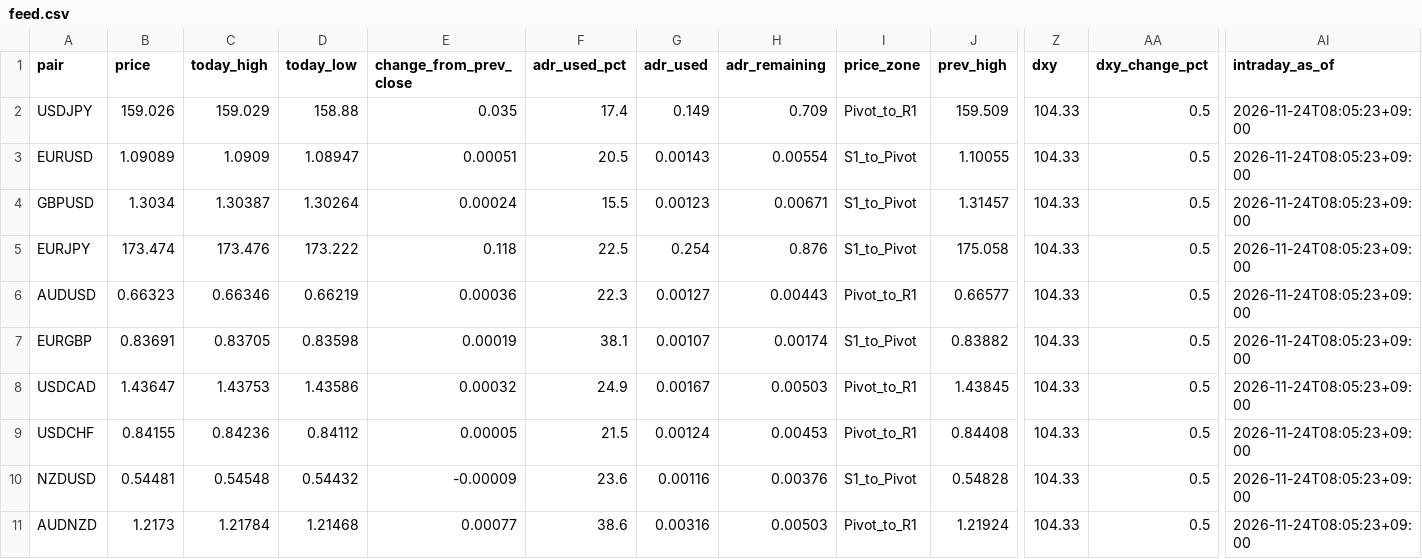
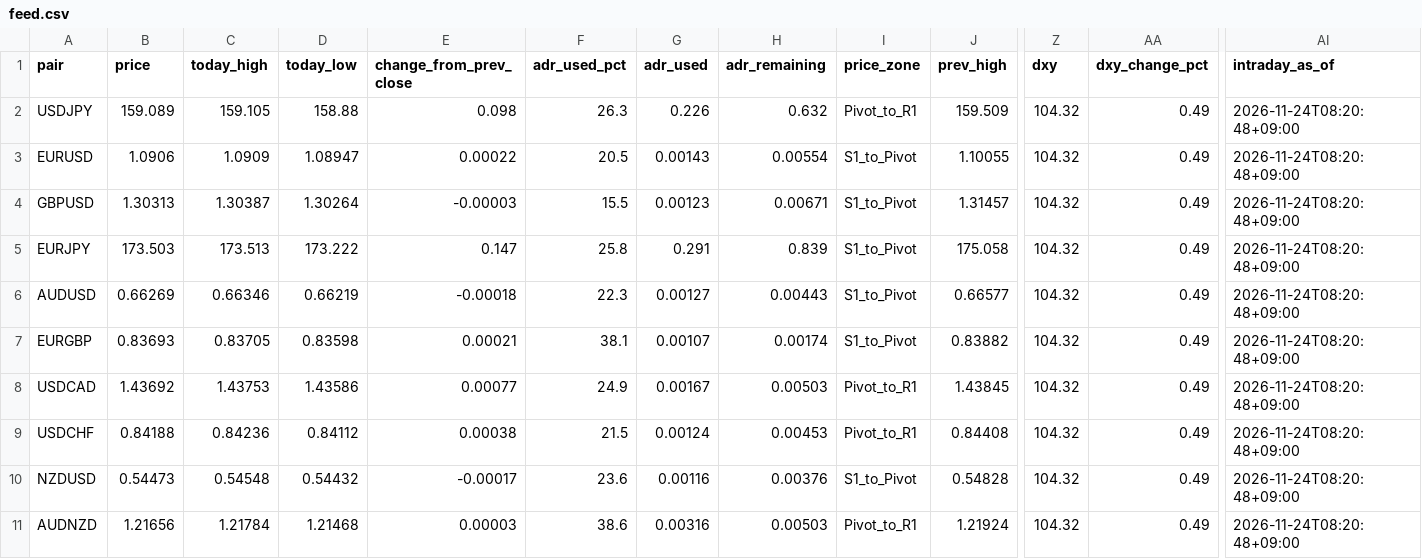
Before and after one commit to MFlab-inc/FXDaily-Levels, a CSV file: data/feed.csv, drawn as a sheet; only a part is shown, gaps mark what is left out; the diff covers the shown part only; the diff names each change by its address in the sheet, - before the commit and + after, or states it on an @@ line.

```diff
--- a/data/feed.csv
+++ b/data/feed.csv
-B2 (price): 159.026
+B2 (price): 159.089
-C2 (today_high): 159.029
+C2 (today_high): 159.105
-E2 (change_from_prev_close): 0.035
+E2 (change_from_prev_close): 0.098
-F2 (adr_used_pct): 17.4
+F2 (adr_used_pct): 26.3
-G2 (adr_used): 0.149
+G2 (adr_used): 0.226
-H2 (adr_remaining): 0.709
+H2 (adr_remaining): 0.632
-Z2:Z11 (dxy): 104.33
+Z2:Z11 (dxy): 104.32
-AA2:AA11 (dxy_change_pct): 0.5
+AA2:AA11 (dxy_change_pct): 0.49
-AI2:AI11 (intraday_as_of): 2026-11-24T08:05:23+09:00
+AI2:AI11 (intraday_as_of): 2026-11-24T08:20:48+09:00
-B3 (price): 1.09089
+B3 (price): 1.0906
-E3 (change_from_prev_close): 0.00051
+E3 (change_from_prev_close): 0.00022
-B4 (price): 1.3034
+B4 (price): 1.30313
-E4 (change_from_prev_close): 0.00024
+E4 (change_from_prev_close): -0.00003
-B5 (price): 173.474
+B5 (price): 173.503
-C5 (today_high): 173.476
+C5 (today_high): 173.513
-E5 (change_from_prev_close): 0.118
+E5 (change_from_prev_close): 0.147
-F5 (adr_used_pct): 22.5
+F5 (adr_used_pct): 25.8
-G5 (adr_used): 0.254
+G5 (adr_used): 0.291
-H5 (adr_remaining): 0.876
+H5 (adr_remaining): 0.839
-B6 (price): 0.66323
+B6 (price): 0.66269
-E6 (change_from_prev_close): 0.00036
+E6 (change_from_prev_close): -0.00018
-I6 (price_zone): Pivot_to_R1
+I6 (price_zone): S1_to_Pivot
-B7 (price): 0.83691
+B7 (price): 0.83693
-E7 (change_from_prev_close): 0.00019
+E7 (change_from_prev_close): 0.00021
-B8 (price): 1.43647
+B8 (price): 1.43692
-E8 (change_from_prev_close): 0.00032
+E8 (change_from_prev_close): 0.00077
-B9 (price): 0.84155
+B9 (price): 0.84188
-E9 (change_from_prev_close): 0.00005
+E9 (change_from_prev_close): 0.00038
-B10 (price): 0.54481
+B10 (price): 0.54473
-E10 (change_from_prev_close): -0.00009
+E10 (change_from_prev_close): -0.00017
-B11 (price): 1.2173
+B11 (price): 1.21656
-E11 (change_from_prev_close): 0.00077
+E11 (change_from_prev_close): 0.00003
```
Also changed, not shown: 10 edited cells elsewhere in this file, 6 other files.
